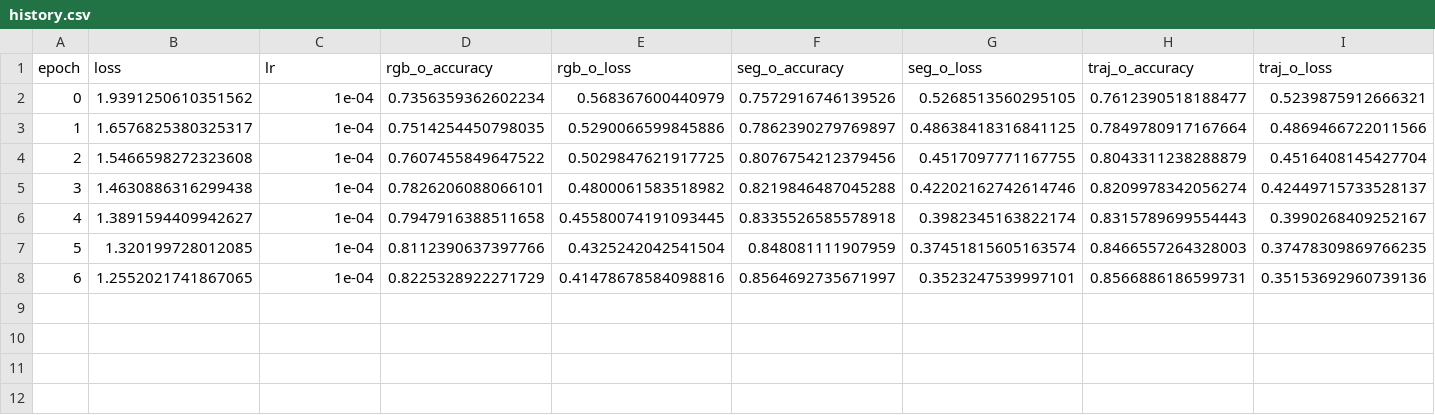
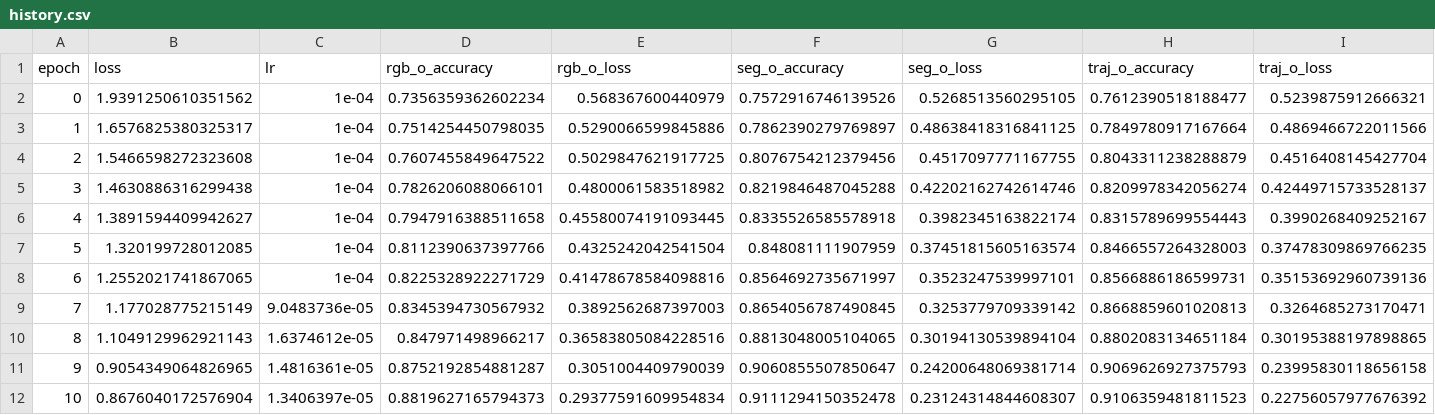
Before and after one commit to ztjdavid/IntentFormer, a CSV file: nuscenes/weights_v_nuscenes/vvfuture_intent/history.csv, drawn as a sheet; only a part is shown; rows hold the shown columns only; the diff names each change by its address in the sheet, - before the commit and + after, or states it on an @@ line.

```diff
--- a/nuscenes/weights_v_nuscenes/vvfuture_intent/history.csv
+++ b/nuscenes/weights_v_nuscenes/vvfuture_intent/history.csv
+row 9: 7 | 1.177028775215149 | 9.0483736e-05 | 0.8345394730567932 | 0.3892562687397003 | 0.8654056787490845 | 0.3253779709339142 | 0.8668859601020813 | 0.3264685273170471
+row 10: 8 | 1.1049129962921143 | 1.6374612e-05 | 0.847971498966217 | 0.36583805084228516 | 0.8813048005104065 | 0.30194130539894104 | 0.8802083134651184 | 0.30195388197898865
+row 11: 9 | 0.9054349064826965 | 1.4816361e-05 | 0.8752192854881287 | 0.3051004409790039 | 0.9060855507850647 | 0.24200648069381714 | 0.9069626927375793 | 0.23995830118656158
+row 12: 10 | 0.8676040172576904 | 1.3406397e-05 | 0.8819627165794373 | 0.29377591609954834 | 0.9111294150352478 | 0.23124314844608307 | 0.9106359481811523 | 0.22756057977676392
```
Also changed, not shown: 5 other files.
